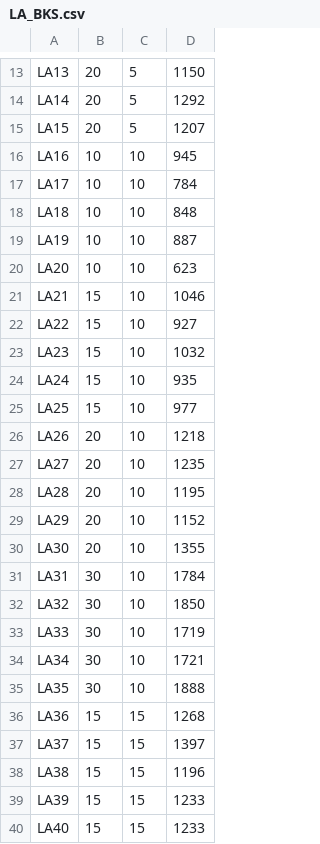
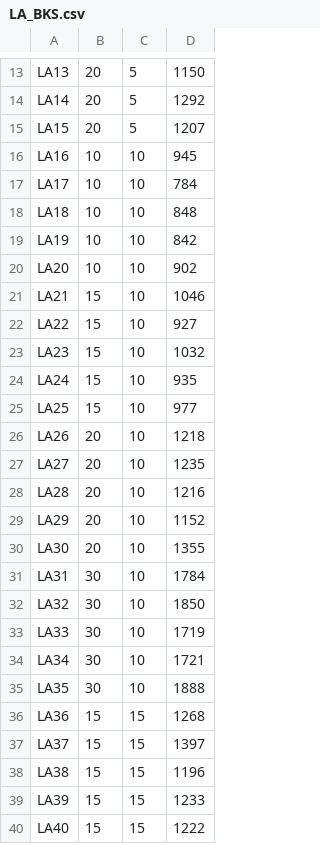
Before and after one commit to Hutramikha/SGU_SimulatedAnnealing_For_JobShopScheduling, a CSV file: data/LA_BKS.csv, drawn as a sheet; only a part is shown, gaps mark what is left out.

```diff
--- a/data/LA_BKS.csv
+++ b/data/LA_BKS.csv
@@ -18,4 +18,4 @@ LA17,10,10,784
 LA18,10,10,848
-LA19,10,10,887
-LA20,10,10,623
+LA19,10,10,842
+LA20,10,10,902
 LA21,15,10,1046
@@ -27,3 +27,3 @@ LA26,20,10,1218
 LA27,20,10,1235
-LA28,20,10,1195
+LA28,20,10,1216
 LA29,20,10,1152
@@ -39,2 +39,2 @@ LA38,15,15,1196
 LA39,15,15,1233
-LA40,15,15,1233
+LA40,15,15,1222
```
Also changed, not shown: 2 other files.
